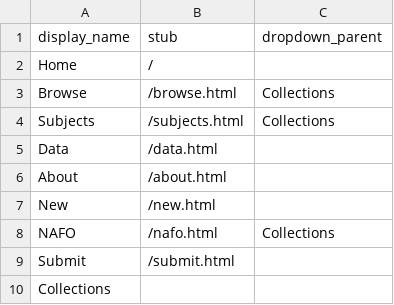
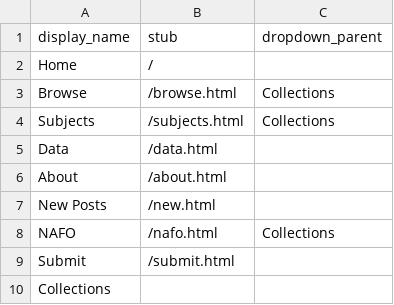
Before and after one commit to sdulicny/heroic-comedy-csv, a CSV file: _data/config-nav.csv, drawn as a sheet.

```diff
--- a/_data/config-nav.csv
+++ b/_data/config-nav.csv
@@ -6,3 +6,3 @@ Data,/data.html,
 About,/about.html
-New,/new.html
+New Posts,/new.html
 NAFO,/nafo.html,Collections
```
Also changed, not shown: 1 other file.
